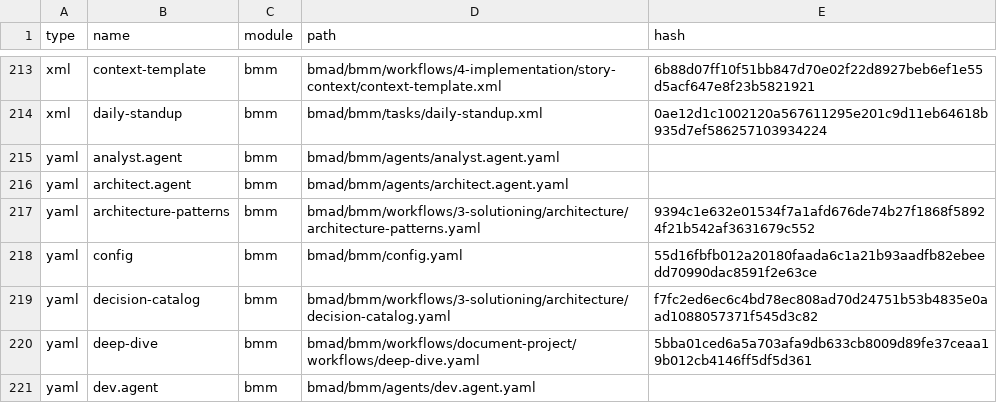
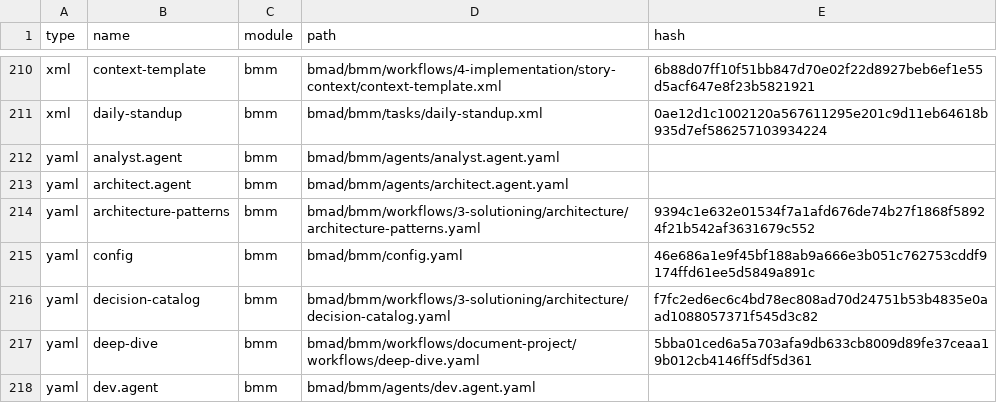
Before and after one commit to FahadAlothman-fsd/chiron-desk, a CSV file: bmad/_cfg/files-manifest.csv, drawn as a sheet; only a part is shown, gaps mark what is left out; the diff covers the shown part only.

```diff
--- a/bmad/_cfg/files-manifest.csv
+++ b/bmad/_cfg/files-manifest.csv
@@ -217,3 +214,3 @@ type,name,module,path,hash
 "yaml","architecture-patterns","bmm","bmad/bmm/workflows/3-solutioning/architecture/architecture-patterns.yaml","9394c1e632e01534f7a1afd676de74b27f1868f58924f21b542af3631679c552"
-"yaml","config","bmm","bmad/bmm/config.yaml","55d16fbfb012a20180faada6c1a21b93aadfb82ebeedd70990dac8591f2e63ce"
+"yaml","config","bmm","bmad/bmm/config.yaml","46e686a1e9f45bf188ab9a666e3b051c762753cddf9174ffd61ee5d5849a891c"
 "yaml","decision-catalog","bmm","bmad/bmm/workflows/3-solutioning/architecture/decision-catalog.yaml","f7fc2ed6ec6c4bd78ec808ad70d24751b53b4835e0aad1088057371f545d3c82"
```
Also changed, not shown: 5 removed rows and 20 edited cells elsewhere in this file, 25 other files.
